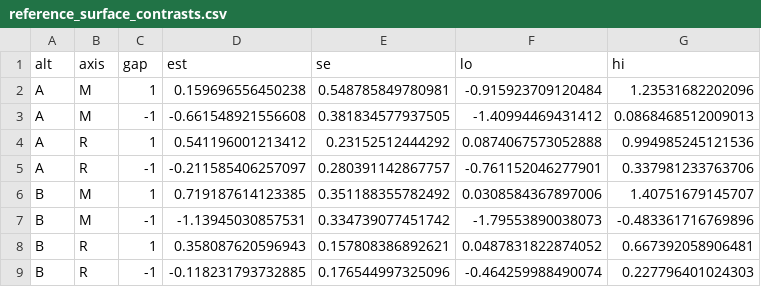
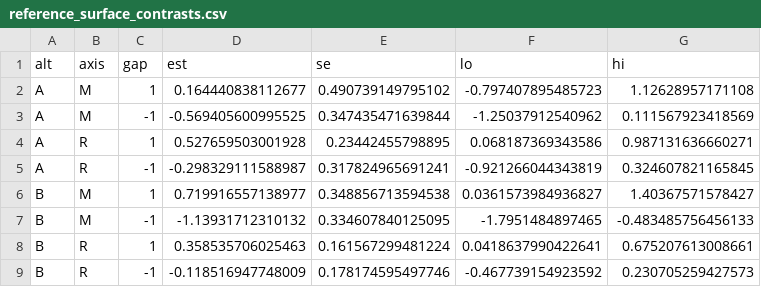
Before and after one commit to jfedgerton/strategic_targeting, a CSV file: docs/s2_fit_logs/reference_surface_contrasts.csv, drawn as a sheet; only a part is shown; the diff covers the shown part only.

```diff
--- a/docs/s2_fit_logs/reference_surface_contrasts.csv
+++ b/docs/s2_fit_logs/reference_surface_contrasts.csv
@@ -1,9 +1,9 @@
 alt,axis,gap,est,se,lo,hi
-A,M,1,0.159696556450238,0.548785849780981,-0.915923709120484,1.23531682202096
-A,M,-1,-0.661548921556608,0.381834577937505,-1.40994469431412,0.0868468512009013
-A,R,1,0.541196001213412,0.23152512444292,0.0874067573052888,0.994985245121536
-A,R,-1,-0.211585406257097,0.280391142867757,-0.761152046277901,0.337981233763706
-B,M,1,0.719187614123385,0.351188355782492,0.0308584367897006,1.40751679145707
-B,M,-1,-1.13945030857531,0.334739077451742,-1.79553890038073,-0.483361716769896
-B,R,1,0.358087620596943,0.157808386892621,0.0487831822874052,0.667392058906481
-B,R,-1,-0.118231793732885,0.176544997325096,-0.464259988490074,0.227796401024303
+A,M,1,0.164440838112677,0.490739149795102,-0.797407895485723,1.12628957171108
+A,M,-1,-0.569405600995525,0.347435471639844,-1.25037912540962,0.111567923418569
+A,R,1,0.527659503001928,0.23442455798895,0.068187369343586,0.987131636660271
+A,R,-1,-0.298329111588987,0.317824965691241,-0.921266044343819,0.324607821165845
+B,M,1,0.719916557138977,0.348856713594538,0.0361573984936827,1.40367571578427
+B,M,-1,-1.13931712310132,0.334607840125095,-1.7951484897465,-0.483485756456133
+B,R,1,0.358535706025463,0.161567299481224,0.0418637990422641,0.675207613008661
+B,R,-1,-0.118516947748009,0.178174595497746,-0.467739154923592,0.230705259427573
```
Also changed, not shown: 16 edited cells elsewhere in this file, docs/s2_fit_logs/reference_coefs.csv, 3 other files.
